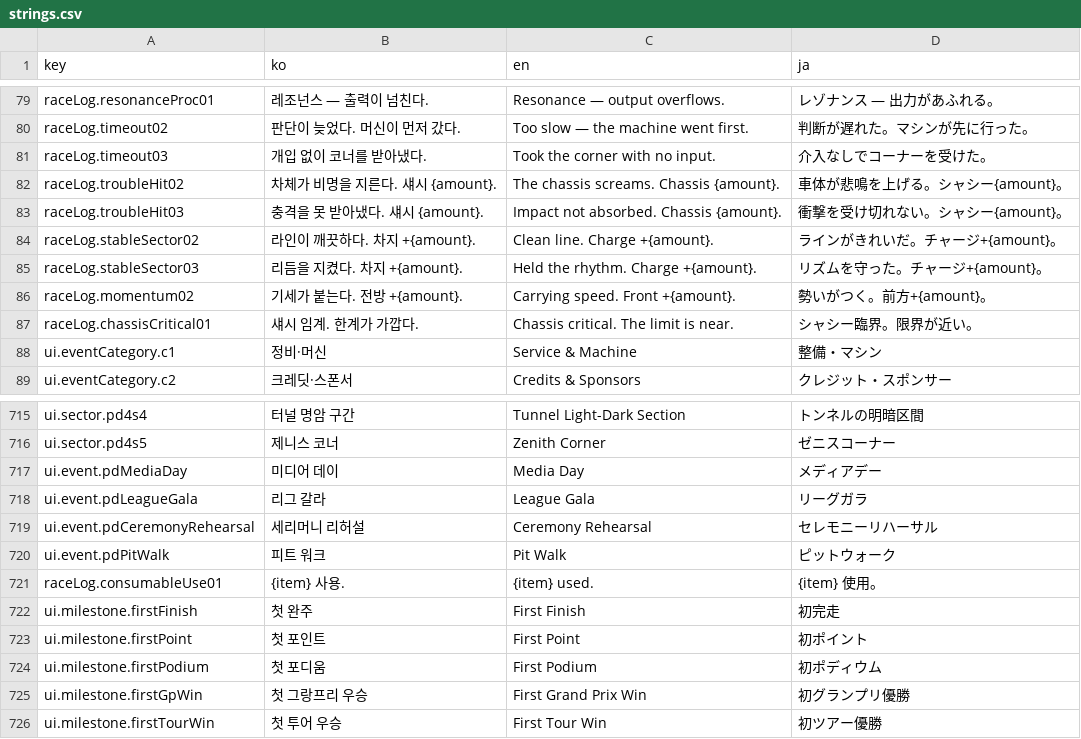
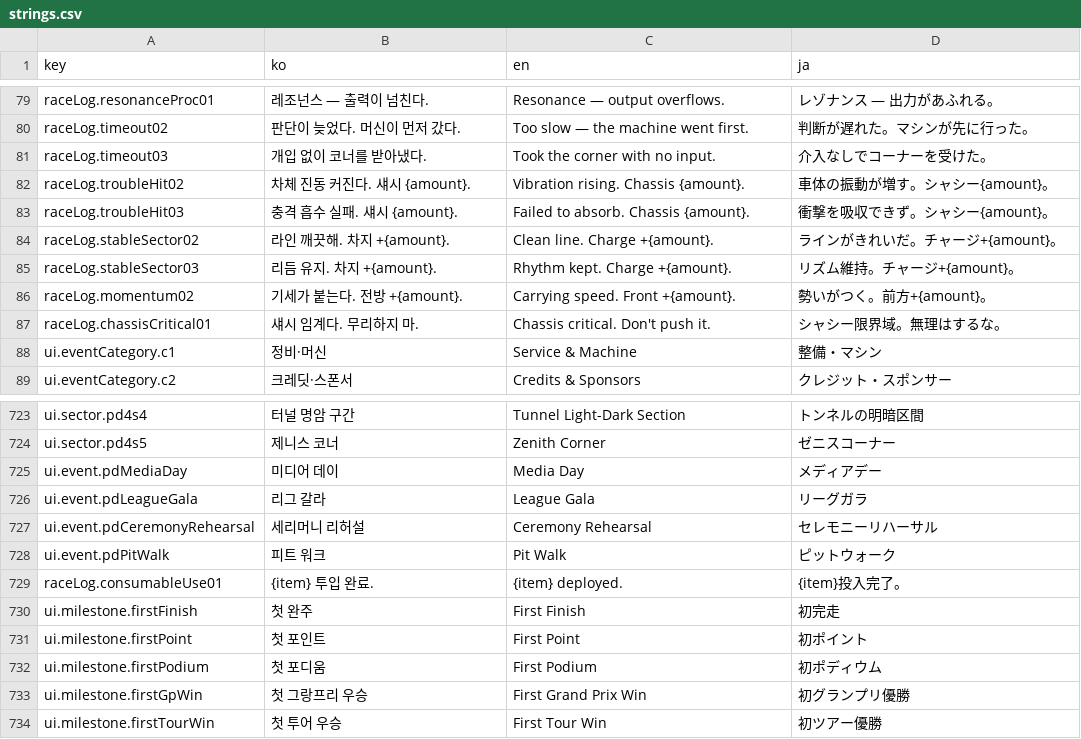
Before and after one commit to wormdriveworks/formula-pulse, a CSV file: godot/data/strings/strings.csv, drawn as a sheet; only a part is shown, gaps mark what is left out; the diff covers the shown part only.

```diff
--- a/godot/data/strings/strings.csv
+++ b/godot/data/strings/strings.csv
@@ -81,8 +81,8 @@ raceLog.timeout02,판단이 늦었다. 머신이 먼저 갔다.,Too slow — the
 raceLog.timeout03,개입 없이 코너를 받아냈다.,Took the corner with no input.,介入なしでコーナーを受けた。
-raceLog.troubleHit02,차체가 비명을 지른다. 섀시 {amount}.,The chassis screams. Chassis {amount}.,車体が悲鳴を上げる。シャシー{amount}。
-raceLog.troubleHit03,충격을 못 받아냈다. 섀시 {amount}.,Impact not absorbed. Chassis {amount}.,衝撃を受け切れない。シャシー{amount}。
-raceLog.stableSector02,라인이 깨끗하다. 차지 +{amount}.,Clean line. Charge +{amount}.,ラインがきれいだ。チャージ+{amount}。
-raceLog.stableSector03,리듬을 지켰다. 차지 +{amount}.,Held the rhythm. Charge +{amount}.,リズムを守った。チャージ+{amount}。
+raceLog.troubleHit02,차체 진동 커진다. 섀시 {amount}.,Vibration rising. Chassis {amount}.,車体の振動が増す。シャシー{amount}。
+raceLog.troubleHit03,충격 흡수 실패. 섀시 {amount}.,Failed to absorb. Chassis {amount}.,衝撃を吸収できず。シャシー{amount}。
+raceLog.stableSector02,라인 깨끗해. 차지 +{amount}.,Clean line. Charge +{amount}.,ラインがきれいだ。チャージ+{amount}。
+raceLog.stableSector03,리듬 유지. 차지 +{amount}.,Rhythm kept. Charge +{amount}.,リズム維持。チャージ+{amount}。
 raceLog.momentum02,기세가 붙는다. 전방 +{amount}.,Carrying speed. Front +{amount}.,勢いがつく。前方+{amount}。
-raceLog.chassisCritical01,섀시 임계. 한계가 가깝다.,Chassis critical. The limit is near.,シャシー臨界。限界が近い。
+raceLog.chassisCritical01,섀시 임계다. 무리하지 마.,Chassis critical. Don't push it.,シャシー限界域。無理はするな。
 ui.eventCategory.c1,정비·머신,Service & Machine,整備・マシン
@@ -726,3 +734,3 @@ ui.event.pdCeremonyRehearsal,세리머니 리허설,Ceremony Rehearsal,セレモ
 ui.event.pdPitWalk,피트 워크,Pit Walk,ピットウォーク
-raceLog.consumableUse01,{item} 사용.,{item} used.,{item} 使用。
+raceLog.consumableUse01,{item} 투입 완료.,{item} deployed.,{item}投入完了。
 ui.milestone.firstFinish,첫 완주,First Finish,初完走
```
Also changed, not shown: 8 added rows and 24 edited cells elsewhere in this file, 8 other files.
